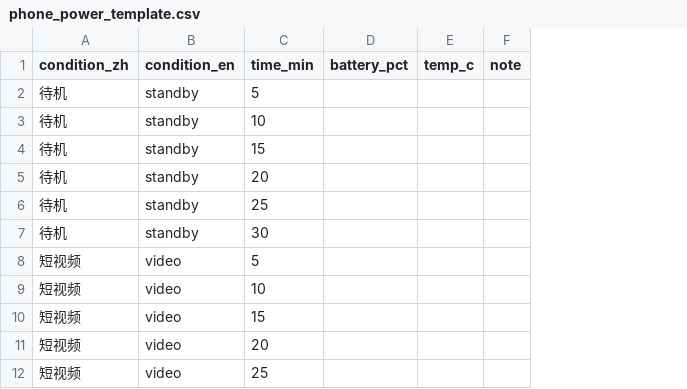
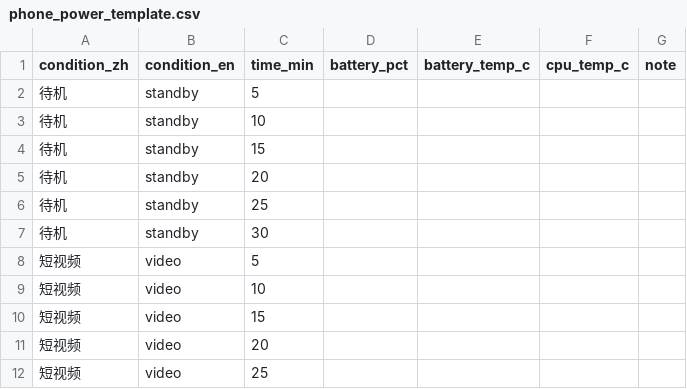
Before and after one commit to hwx666cjj/ICEC-2026-0150-hwx, a CSV file: 01-Field-Discovery/Task02-PhonePower/raw_data/phone_power_template.csv, drawn as a sheet; only a part is shown; removed rows and columns are numbered as before the commit, all else as after; the diff names each change by its address in the sheet, - before the commit and + after, or states it on an @@ line.

```diff
--- a/01-Field-Discovery/Task02-PhonePower/raw_data/phone_power_template.csv
+++ b/01-Field-Discovery/Task02-PhonePower/raw_data/phone_power_template.csv
-column E (temp_c), empty
+column E (battery_temp_c), empty
+column F (cpu_temp_c), empty
```
Also changed, not shown: 2 other files.
